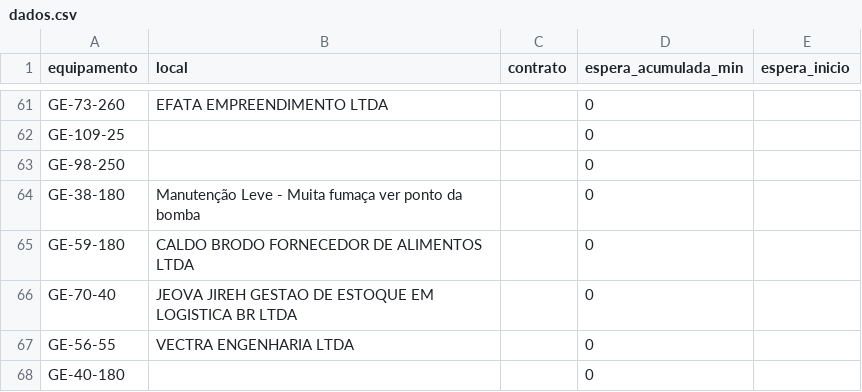
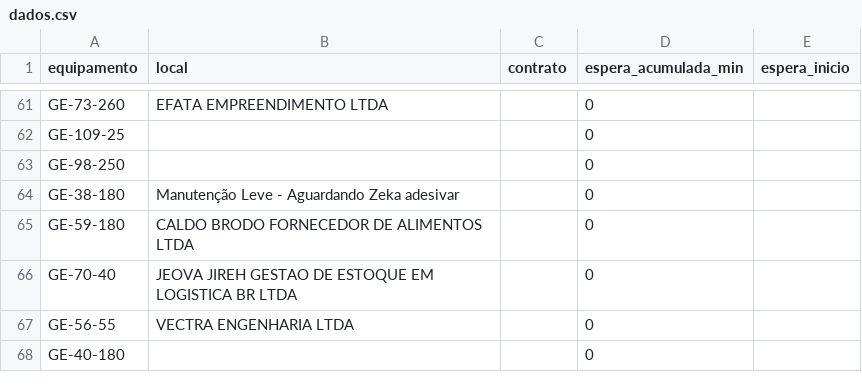
Before and after one commit to milwardarthur-prog/testemanut, a CSV file: dados.csv, drawn as a sheet; only a part is shown, gaps mark what is left out.

Commit message:
Atualização automática via SiteManut

```diff
--- a/dados.csv
+++ b/dados.csv
@@ -63,3 +63,3 @@ GE-109-25,,,0,
 GE-98-250,,,0,
-GE-38-180,Manutenção Leve - Muita fumaça ver ponto da bomba,,0,
+GE-38-180,Manutenção Leve - Aguardando Zeka adesivar,,0,
 GE-59-180,CALDO BRODO FORNECEDOR DE ALIMENTOS LTDA,,0,
```
